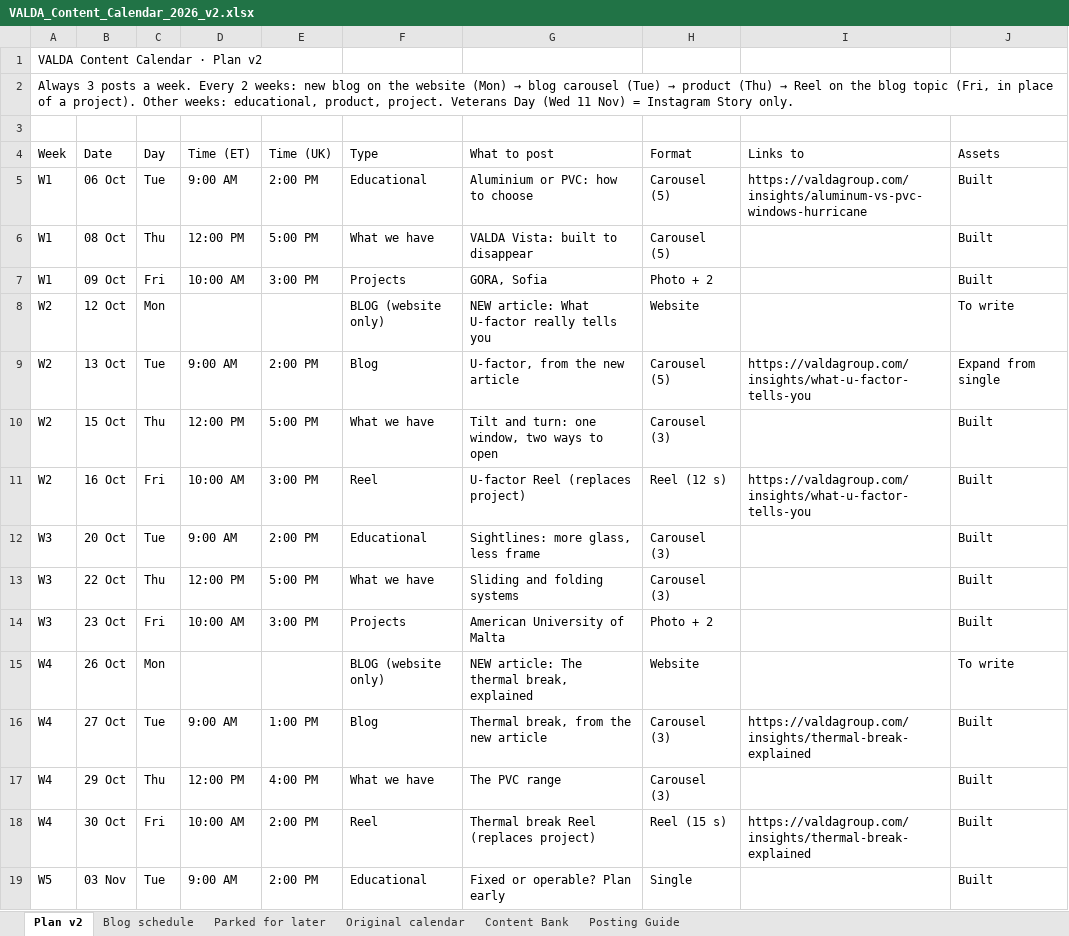
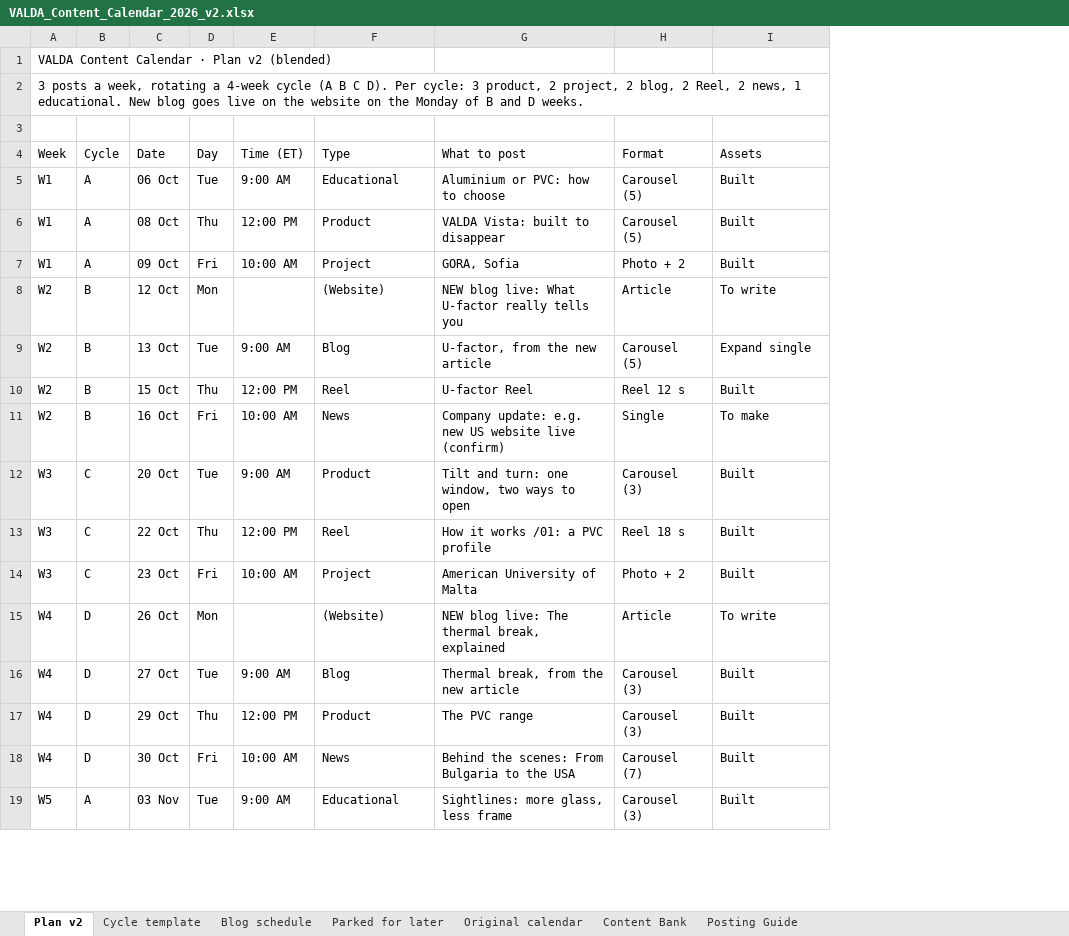
Before and after one commit to al-nikolcheva/website-valda-usa, an Excel workbook: social-media/VALDA_Content_Calendar_2026_v2.xlsx, sheet Plan v2, drawn as a sheet; only a part is shown; values as stored, in another font and other column widths than the file's, no cell formats; removed rows and columns are numbered as before the commit, all else as after; the diff covers the shown part only; the diff names each change by its address in the sheet, - before the commit and + after, or states it on an @@ line.

```diff
--- a/social-media/VALDA_Content_Calendar_2026_v2.xlsx (sheet Plan v2)
+++ b/social-media/VALDA_Content_Calendar_2026_v2.xlsx (sheet Plan v2)
+sheet tab: Cycle template
+column B (Cycle), rows 5-19: A | A | A | B | B | B | B | C | C | C | D | D | D | D | A
-column E (Time (UK)), rows 5-19: 2:00 PM | 5:00 PM | 3:00 PM |  | 2:00 PM | 5:00 PM | 3:00 PM | 2:00 PM | 5:00 PM | 3:00 PM |  | 1:00 PM | 4:00 PM | 2:00 PM | 2:00 PM
-column I (Links to), rows 5-18: https://valdagroup.com/insights/aluminum-vs-pvc-windows-hurricane |  |  |  | https://valdagroup.com/insights/what-u-factor-tells-you |  | https://valdagroup.com/insights/what-u-factor-tells-you |  |  |  |  | https://valdagroup.com/insights/thermal-break-explained |  | https://valdagroup.com/insights/thermal-break-explained
-A1 (Week): VALDA Content Calendar · Plan v2
+A1 (Week): VALDA Content Calendar · Plan v2 (blended)
@@ A2 (Week): Always 3 posts a week. Every 2 weeks: new blog on the website (Mon) → blog carousel (Tue) → product (Thu) → Reel on the blog topic (Fri, in place of a project). Other weeks: educational, product, project. Veterans Day (Wed 11 Nov) = Instagram Story only. → 3 posts a week, rotating a 4-week cycle (A B C D). Per cycle: 3 product, 2 project, 2 blog, 2 Reel, 2 news, 1 educational. New blog goes live on the website on the Monday of B and D weeks. @@
-F6 (Type): What we have
+F6 (Type): Product
-F7 (Type): Projects
+F7 (Type): Project
-F8 (Type): BLOG (website only)
+F8 (Type): (Website)
-G8 (What to post): NEW article: What U-factor really tells you
+G8 (What to post): NEW blog live: What U-factor really tells you
-H8 (Format): Website
+H8 (Format): Article
-I9 (Assets): Expand from single
+I9 (Assets): Expand single
-F10 (Type): What we have
+F10 (Type): Reel
-G10 (What to post): Tilt and turn: one window, two ways to open
+G10 (What to post): U-factor Reel
-H10 (Format): Carousel (3)
+H10 (Format): Reel 12 s
-F11 (Type): Reel
+F11 (Type): News
-G11 (What to post): U-factor Reel (replaces project)
+G11 (What to post): Company update: e.g. new US website live (confirm)
-H11 (Format): Reel (12 s)
+H11 (Format): Single
-I11 (Assets): Built
+I11 (Assets): To make
-F12 (Type): Educational
+F12 (Type): Product
-G12 (What to post): Sightlines: more glass, less frame
+G12 (What to post): Tilt and turn: one window, two ways to open
-F13 (Type): What we have
+F13 (Type): Reel
-G13 (What to post): Sliding and folding systems
+G13 (What to post): How it works /01: a PVC profile
-H13 (Format): Carousel (3)
+H13 (Format): Reel 18 s
-F14 (Type): Projects
+F14 (Type): Project
-F15 (Type): BLOG (website only)
+F15 (Type): (Website)
-G15 (What to post): NEW article: The thermal break, explained
+G15 (What to post): NEW blog live: The thermal break, explained
-H15 (Format): Website
+H15 (Format): Article
-F17 (Type): What we have
+F17 (Type): Product
-F18 (Type): Reel
+F18 (Type): News
-G18 (What to post): Thermal break Reel (replaces project)
+G18 (What to post): Behind the scenes: From Bulgaria to the USA
-H18 (Format): Reel (15 s)
+H18 (Format): Carousel (7)
-G19 (What to post): Fixed or operable? Plan early
+G19 (What to post): Sightlines: more glass, less frame
-H19 (Format): Single
+H19 (Format): Carousel (3)
```
Also changed, not shown: 28 edited cells elsewhere in this sheet, sheet Parked for later, cell formats.
